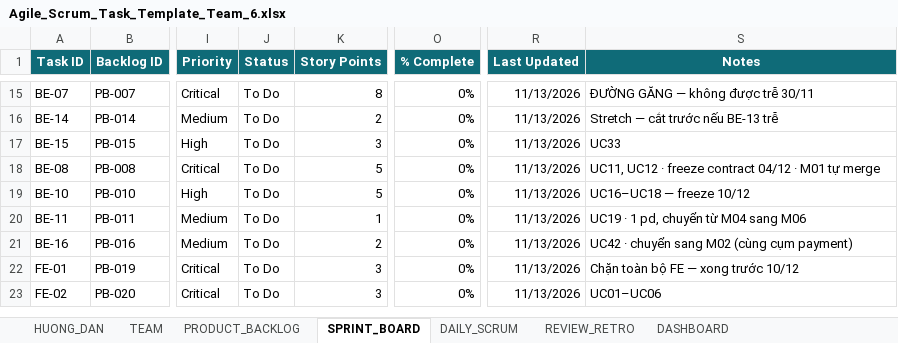
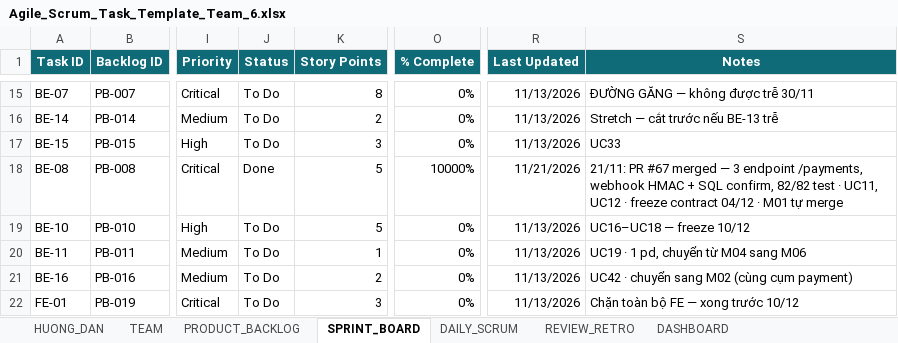
Before and after one commit to macdogiahuy/Metro-ticket-management-system, an Excel workbook: docs/task-management/Agile_Scrum_Task_Template_Team_6.xlsx, sheet SPRINT_BOARD, drawn as a sheet; only a part is shown, gaps mark what is left out; the shorter side is filled out with more unchanged rows; values as stored, in another font and other column widths than the file's, no borders; conditional formats not drawn; the diff names each change by its address in the sheet, - before the commit and + after, or states it on an @@ line.

Commit message:
chore(board): mark BE-08 done after PR 67

```diff
--- a/docs/task-management/Agile_Scrum_Task_Template_Team_6.xlsx (sheet SPRINT_BOARD)
+++ b/docs/task-management/Agile_Scrum_Task_Template_Team_6.xlsx (sheet SPRINT_BOARD)
-J18 (Status): To Do
+J18 (Status): Done
-O18 (% Complete): 0%
+O18 (% Complete): 10000%
-R18 (Last Updated): 11/13/2026
+R18 (Last Updated): 11/21/2026
-S18 (Notes): UC11, UC12…
+S18 (Notes): 21/11: PR #67 merged — 3 endpoint /payments, webhook HMAC + SQL confirm, 82/82 test · UC11, UC12…
```
Also changed, not shown: sheet PRODUCT_BACKLOG, 1 other file.
